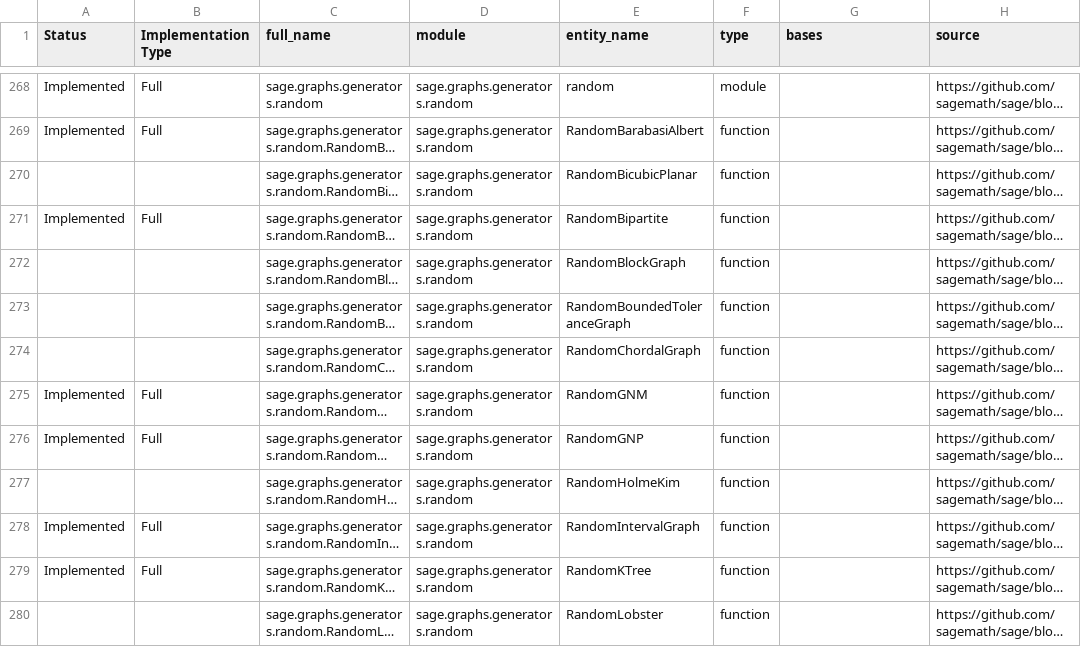
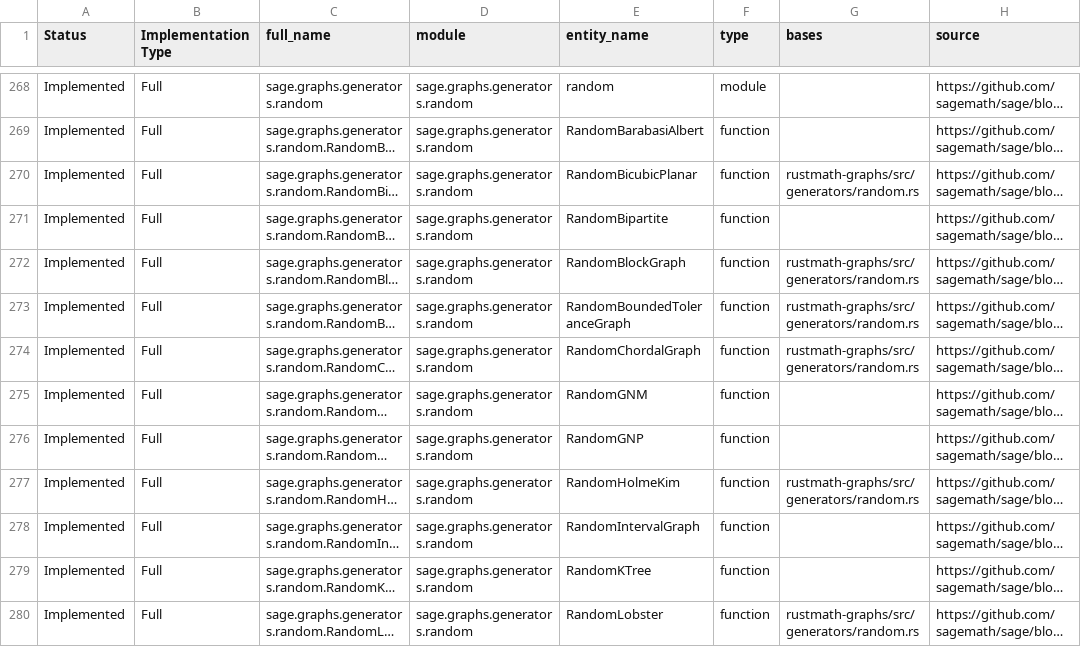
Before and after one commit to johnjanik/RustMath, a CSV file: sagemath_to_rustmath_tracker_part_07.csv, drawn as a sheet; only a part is shown, gaps mark what is left out; long unchanged cells end in …; the diff covers the shown part only; the diff names each change by its address in the sheet, - before the commit and + after, or states it on an @@ line.

```diff
--- a/sagemath_to_rustmath_tracker_part_07.csv
+++ b/sagemath_to_rustmath_tracker_part_07.csv
-A270 (Status): (empty)
+A270 (Status): Implemented
-B270 (Implementation Type): (empty)
+B270 (Implementation Type): Full
-G270 (bases): (empty)
+G270 (bases): rustmath-graphs/src/generators/random.rs
-A272:A274 (Status): (empty)
+A272:A274 (Status): Implemented
-B272:B274 (Implementation Type): (empty)
+B272:B274 (Implementation Type): Full
-G272:G274 (bases): (empty)
+G272:G274 (bases): rustmath-graphs/src/generators/random.rs
-A277 (Status): (empty)
+A277 (Status): Implemented
-B277 (Implementation Type): (empty)
+B277 (Implementation Type): Full
-G277 (bases): (empty)
+G277 (bases): rustmath-graphs/src/generators/random.rs
-A280 (Status): (empty)
+A280 (Status): Implemented
-B280 (Implementation Type): (empty)
+B280 (Implementation Type): Full
-G280 (bases): (empty)
+G280 (bases): rustmath-graphs/src/generators/random.rs
```
Also changed, not shown: 24 edited cells elsewhere in this file, 1 other file.
